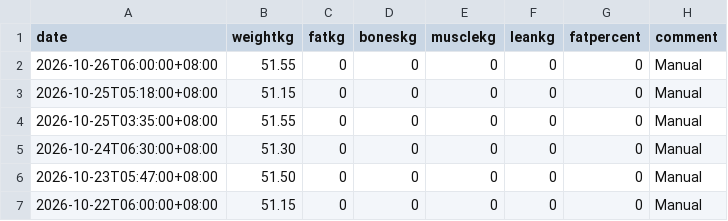
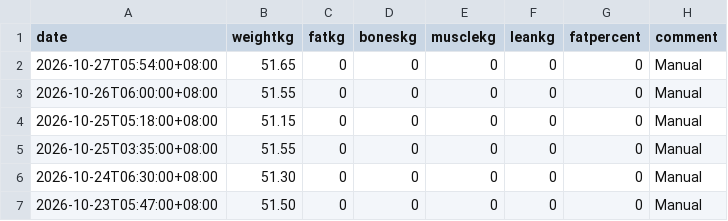
Before and after one commit to kaevinlaw/health_track, a CSV file: weight_2026.csv, drawn as a sheet; only a part is shown; the shorter side is filled out with more unchanged rows; the diff names each change by its address in the sheet, - before the commit and + after, or states it on an @@ line.

```diff
--- a/weight_2026.csv
+++ b/weight_2026.csv
+row 2: 2026-10-27T05:54:00+08:00 | 51.65 | 0 | 0 | 0 | 0 | 0 | Manual
```
Also changed, not shown: blood_pressure_2026.csv, food.csv, 1 other file.
